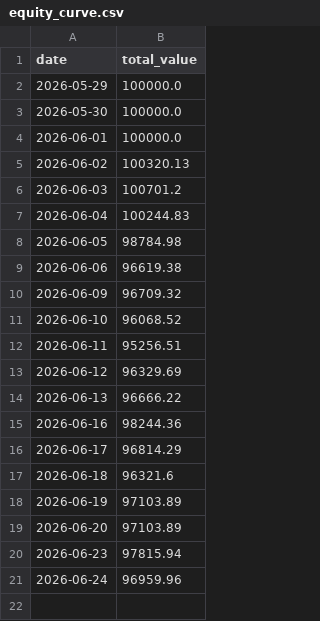
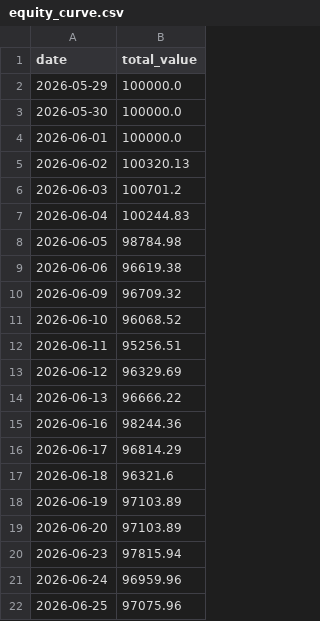
Before and after one commit to PikaPikamf1904/levelup-swing-trader, a CSV file: data/equity_curve.csv, drawn as a sheet; the diff names each change by its address in the sheet, - before the commit and + after, or states it on an @@ line.

```diff
--- a/data/equity_curve.csv
+++ b/data/equity_curve.csv
+row 22: 2026-06-25 | 97075.96
```
Also changed, not shown: data/AMD.csv, data/AMZN.csv, 23 other files.
